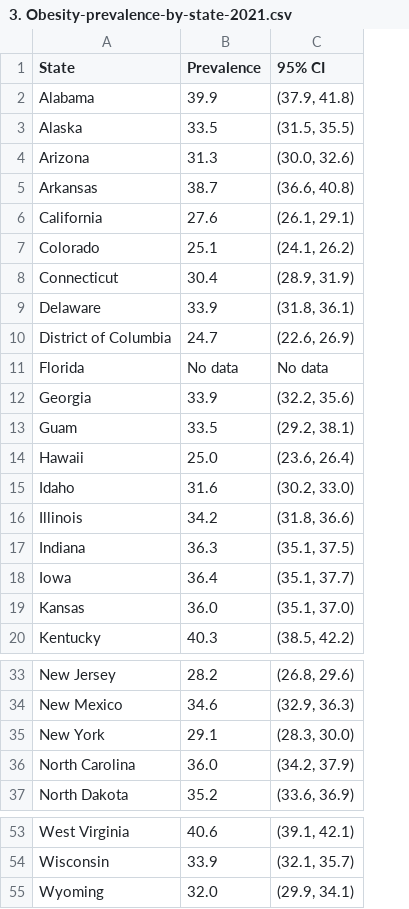
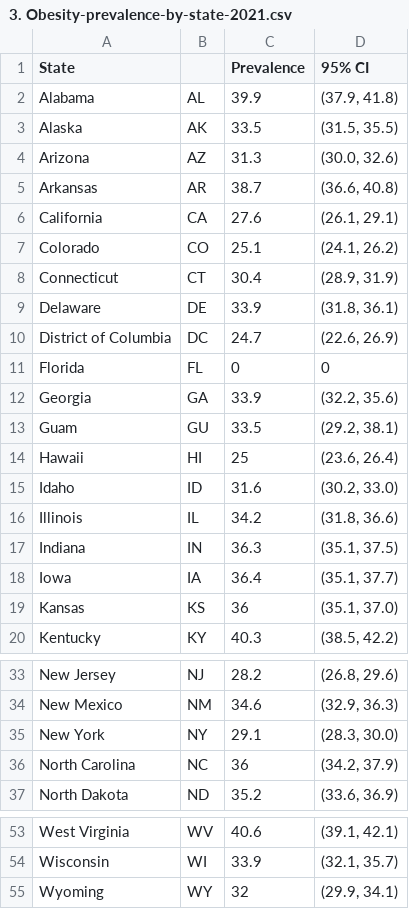
Before and after one commit to MarDuo2022/Diabetes_visualisations, a CSV file: data/3. Obesity-prevalence-by-state-2021.csv, drawn as a sheet; only a part is shown, gaps mark what is left out; addresses are those after the commit; the diff covers the shown part only; the diff names each change by its address in the sheet, - before the commit and + after, or states it on an @@ line.

```diff
--- a/data/3. Obesity-prevalence-by-state-2021.csv
+++ b/data/3. Obesity-prevalence-by-state-2021.csv
+column B, rows 2-20: AL | AK | AZ | AR | CA | CO | CT | DE | DC | FL | GA | GU | HI | ID | IL | IN | IA | KS | KY; rows 33-37: NJ | NM | NY | NC | ND; rows 53-55: WV | WI | WY
-C11 (Prevalence): No data
+C11 (Prevalence): 0
-D11 (95% CI): No data
+D11 (95% CI): 0
-C14 (Prevalence): 25.0
+C14 (Prevalence): 25
-C19 (Prevalence): 36.0
+C19 (Prevalence): 36
-C36 (Prevalence): 36.0
+C36 (Prevalence): 36
-C55 (Prevalence): 32.0
+C55 (Prevalence): 32
```
Also changed, not shown: 3 edited cells elsewhere in this file, 5 other files.
